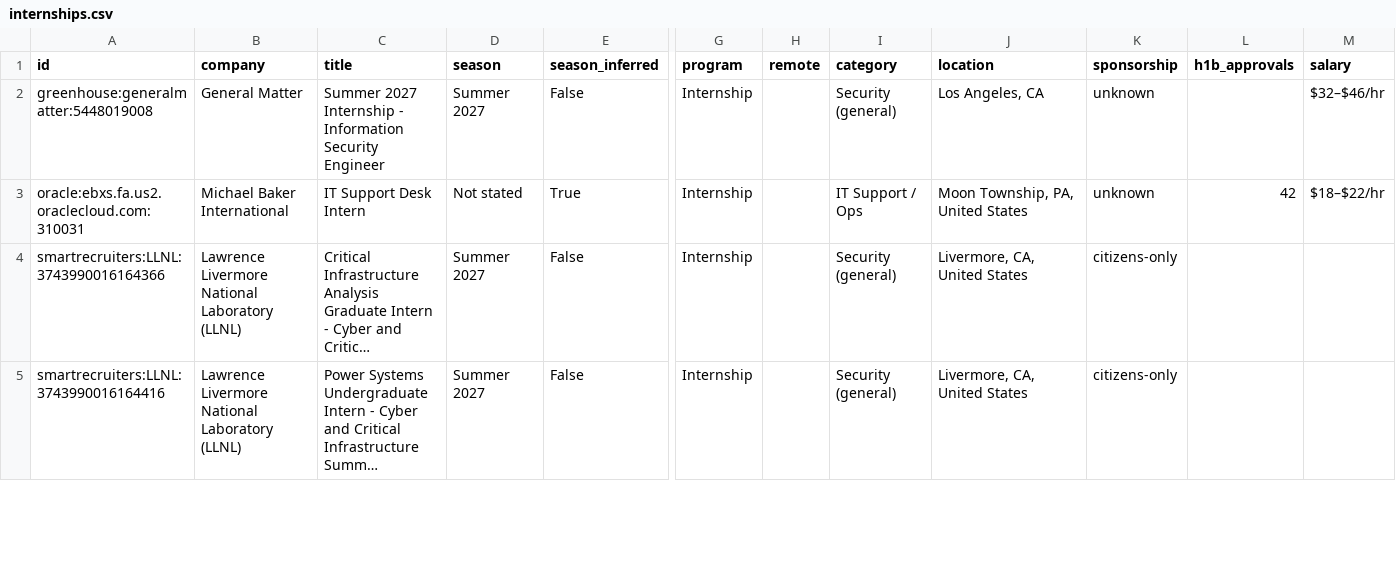
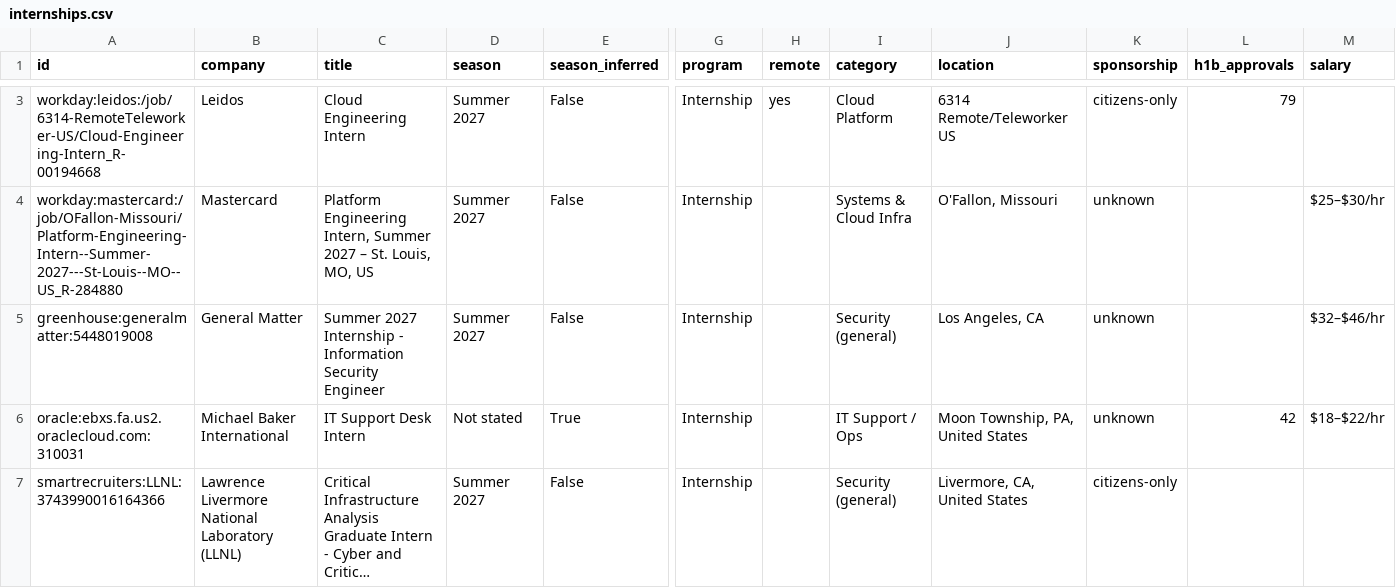
Before and after one commit to EN-Ignoto/IT-Searcher, a CSV file: data/internships.csv, drawn as a sheet; only a part is shown, gaps mark what is left out; the shorter side is filled out with more unchanged rows; long unchanged cells end in …; rows hold the shown columns only; the diff covers the shown part only; the diff names each change by its address in the sheet, - before the commit and + after, or states it on an @@ line.

```diff
--- a/data/internships.csv
+++ b/data/internships.csv
+row 3: workday:leidos:/job/6314-RemoteTeleworker-US/Cloud-Engineering-Intern_R-00194668 | Leidos | Cloud Engineering Intern | Summer 2027 | False | Internship | yes | Cloud Platform | 6314 Remote/Teleworker US | citizens-only | 79
+row 4: workday:mastercard:/job/OFallon-Missouri/Platform-Engineering-Intern--Summer-2027---St-Louis--MO--US_R-284880 | Mastercard | Platform Engineering Intern, Summer 2027 – St. Louis, MO, US | Summer 2027 | False | Internship |  | Systems & Cloud Infra | O'Fallon, Missouri | unknown |  | $25–$30/hr
```
Also changed, not shown: 2 added rows and 3 removed rows elsewhere in this file, docs/internships.csv, 15 other files.
